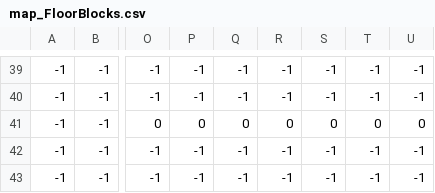
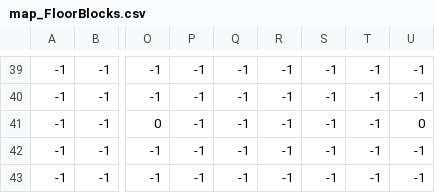
Before and after one commit to Bro-sAdventureTeam/Bro-sAdventure, a CSV file: map/map_FloorBlocks.csv, drawn as a sheet; only a part is shown, gaps mark what is left out; the diff names each change by its address in the sheet, - before the commit and + after, or states it on an @@ line.

```diff
--- a/map/map_FloorBlocks.csv
+++ b/map/map_FloorBlocks.csv
-P41: 0
+P41: -1
-Q41: 0
+Q41: -1
-R41: 0
+R41: -1
-S41: 0
+S41: -1
-T41: 0
+T41: -1
```
Also changed, not shown: 4 other files.
